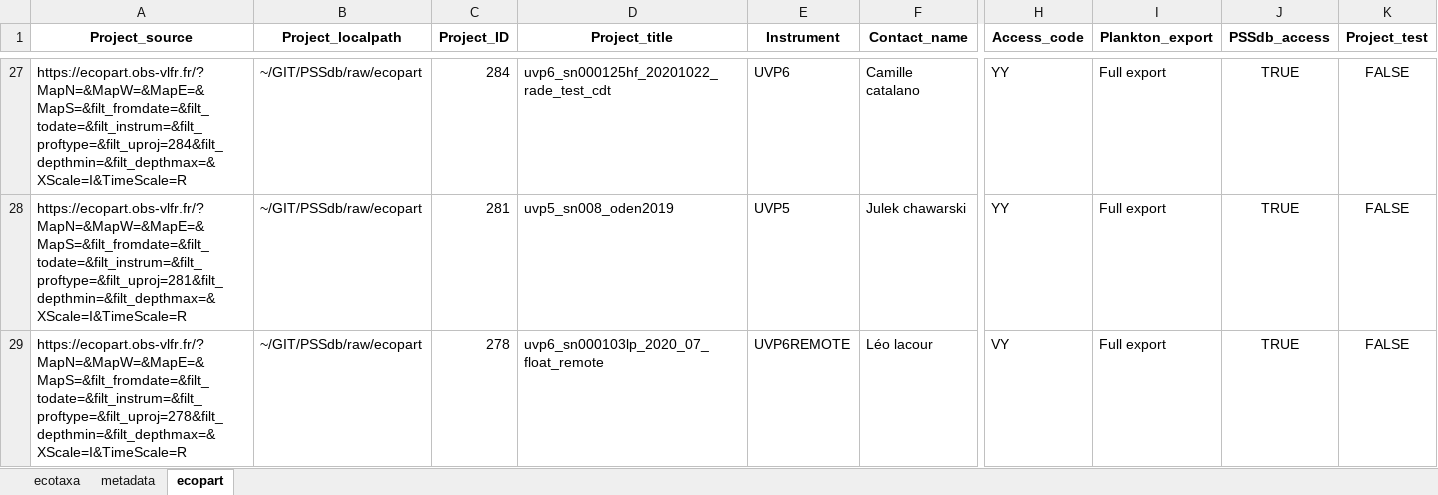
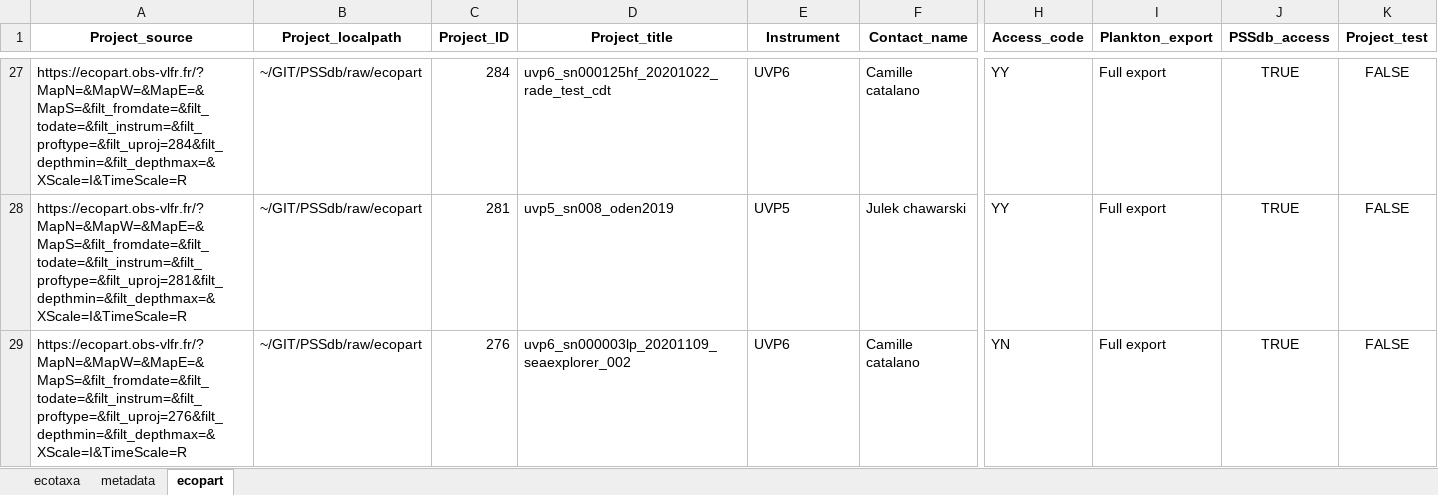
Before and after one commit to jessluo/PSSdb, an Excel workbook: raw/project_list_all.xlsx, sheet ecopart, drawn as a sheet; only a part is shown, gaps mark what is left out; the shorter side is filled out with more unchanged rows; values as stored, in another font and other column widths than the file's, no borders; removed rows and columns are numbered as before the commit, all else as after; rows hold the shown columns only; the diff covers the shown part only; the diff names each change by its address in the sheet, - before the commit and + after, or states it on an @@ line.

```diff
--- a/raw/project_list_all.xlsx (sheet ecopart)
+++ b/raw/project_list_all.xlsx (sheet ecopart)
-row 29: https://ecopart.obs-vlfr.fr/?MapN=&MapW=&MapE=&MapS=&filt_fromdate=&filt_todate=&filt_instrum=&filt_proftype=&filt_uproj=278&filt_depthmin=&filt_depthmax=&XScale=I&TimeScale=R | ~/GIT/PSSdb/raw/ecopart | 278 | uvp6_sn000103lp_2020_07_float_remote | UVP6REMOTE | Léo lacour | VY | Full export | TRUE | FALSE
```
Also changed, not shown: 2 added rows and 1 removed row elsewhere in this sheet, 1 other file.
